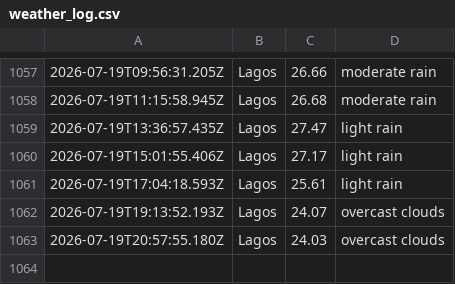
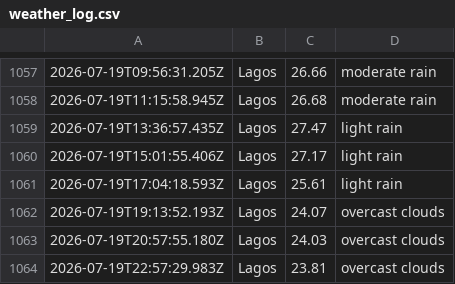
Before and after one commit to Obiuno/waether-api, a CSV file: data/weather_log.csv, drawn as a sheet; only a part is shown, gaps mark what is left out; the diff names each change by its address in the sheet, - before the commit and + after, or states it on an @@ line.

```diff
--- a/data/weather_log.csv
+++ b/data/weather_log.csv
+row 1064: 2026-07-19T22:57:29.983Z | Lagos | 23.81 | overcast clouds
```
Also changed, not shown: 1 other file.
